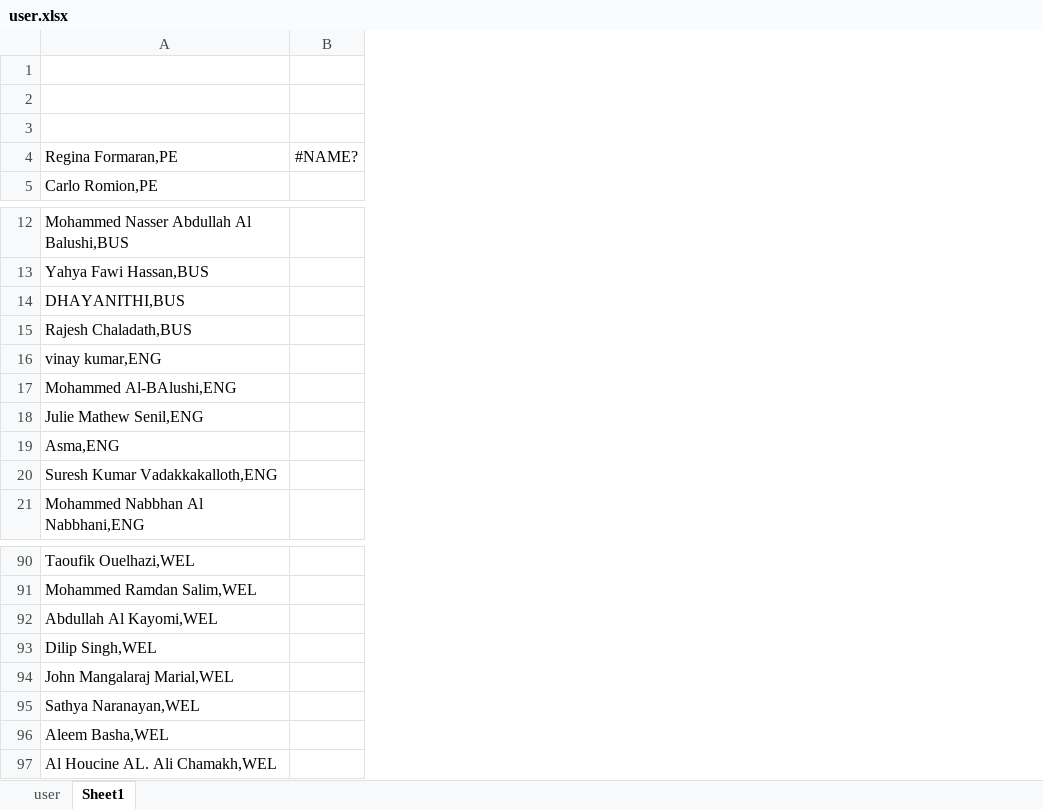
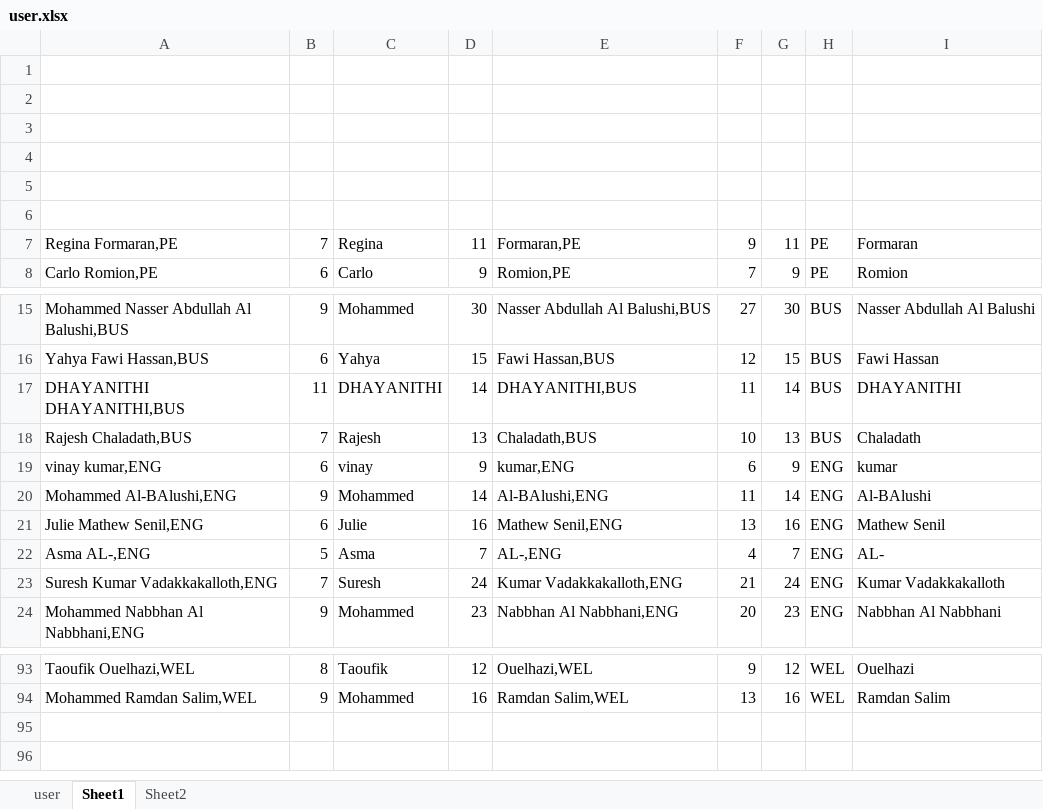
Before and after one commit to ercson-R8/vet-css, an Excel workbook: csv/user.xlsx, sheet Sheet1, drawn as a sheet; only a part is shown, gaps mark what is left out; values as stored, in another font and other column widths than the file's, no borders; removed rows and columns are numbered as before the commit, all else as after; the diff covers the shown part only; the diff names each change by its address in the sheet, - before the commit and + after, or states it on an @@ line.

```diff
--- a/csv/user.xlsx (sheet Sheet1)
+++ b/csv/user.xlsx (sheet Sheet1)
+sheet tab: Sheet2
-column B, row 4: #NAME?
+column B, rows 7-8: 7 | 6; rows 15-24: 9 | 6 | 11 | 7 | 6 | 9 | 6 | 5 | 7 | 9; rows 93-94: 8 | 9
+column C, rows 7-8: Regina | Carlo; rows 15-24: Mohammed | Yahya | DHAYANITHI | Rajesh | vinay | Mohammed | Julie | Asma | Suresh | Mohammed; rows 93-94: Taoufik | Mohammed
+column D, rows 7-8: 11 | 9; rows 15-24: 30 | 15 | 14 | 13 | 9 | 14 | 16 | 7 | 24 | 23; rows 93-94: 12 | 16
+column E, rows 7-8: Formaran,PE | Romion,PE; rows 15-24: Nasser Abdullah Al Balushi,BUS | Fawi Hassan,BUS | DHAYANITHI,BUS | Chaladath,BUS | kumar,ENG | Al-BAlushi,ENG | Mathew Senil,ENG | AL-,ENG | Kumar Vadakkakalloth,ENG | Nabbhan Al Nabbhani,ENG; rows 93-94: Ouelhazi,WEL | Ramdan Salim,WEL
+column F, rows 7-8: 9 | 7; rows 15-24: 27 | 12 | 11 | 10 | 6 | 11 | 13 | 4 | 21 | 20; rows 93-94: 9 | 13
+column G, rows 7-8: 11 | 9; rows 15-24: 30 | 15 | 14 | 13 | 9 | 14 | 16 | 7 | 24 | 23; rows 93-94: 12 | 16
+column H, rows 7-8: PE | PE; rows 15-24: BUS | BUS | BUS | BUS | ENG | ENG | ENG | ENG | ENG | ENG; rows 93-94: WEL | WEL
+column I, rows 7-8: Formaran | Romion; rows 15-24: Nasser Abdullah Al Balushi | Fawi Hassan | DHAYANITHI | Chaladath | kumar | Al-BAlushi | Mathew Senil | AL- | Kumar Vadakkakalloth | Nabbhan Al Nabbhani; rows 93-94: Ouelhazi | Ramdan Salim
+row 1: (empty)
+row 2: (empty)
+row 3: (empty)
-A17: DHAYANITHI,BUS
+A17: DHAYANITHI DHAYANITHI,BUS
-A22: Asma,ENG
+A22: Asma AL-,ENG
-row 92: Abdullah Al Kayomi,WEL
-row 93: Dilip Singh,WEL
-row 94: John Mangalaraj Marial,WEL
-row 95: Sathya Naranayan,WEL
-row 96: Aleem Basha,WEL
-row 97: Al Houcine AL. Ali Chamakh,WEL
```
Also changed, not shown: 2 edited cells elsewhere in this sheet.
